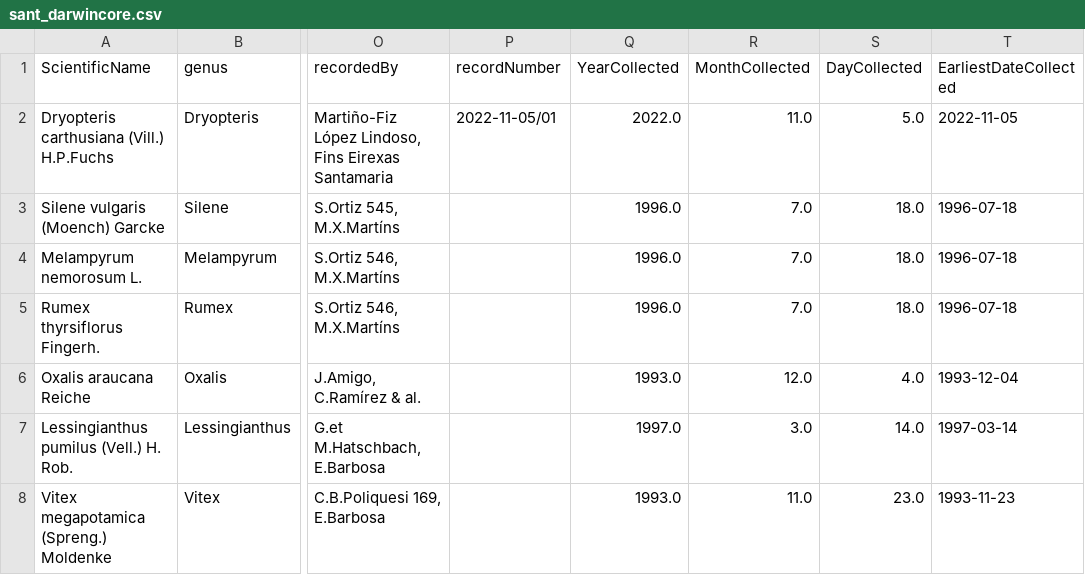
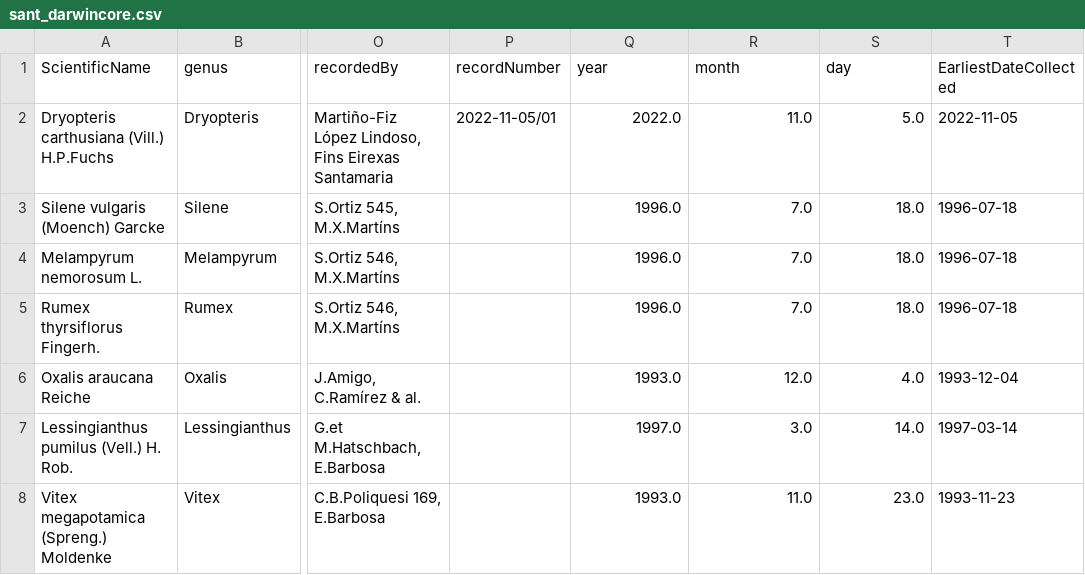
Before and after one commit to abubelinha/testpages, a CSV file: datasets/sant/sant_darwincore.csv, drawn as a sheet; only a part is shown, gaps mark what is left out; the diff names each change by its address in the sheet, - before the commit and + after, or states it on an @@ line.

Commit message:
test 2022.12.16_21:16:25

```diff
--- a/datasets/sant/sant_darwincore.csv
+++ b/datasets/sant/sant_darwincore.csv
-Q1: YearCollected
+Q1: year
-R1: MonthCollected
+R1: month
-S1: DayCollected
+S1: day
```
